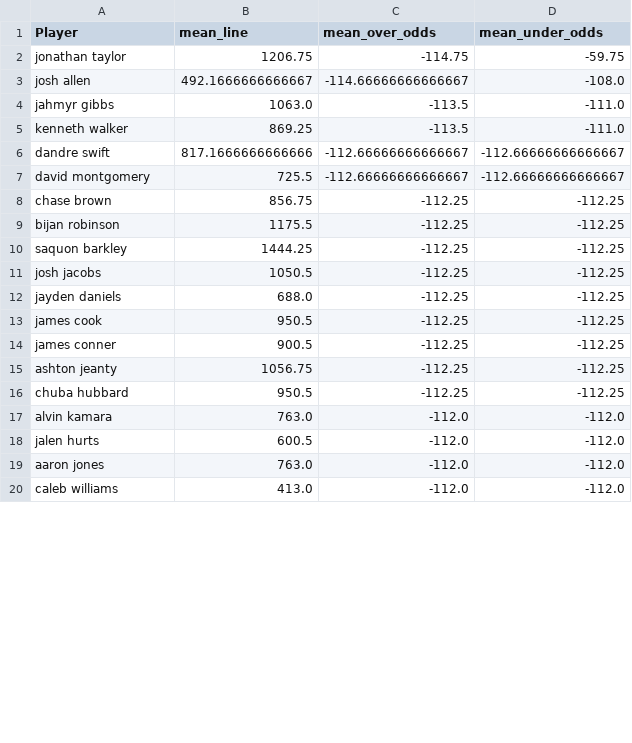
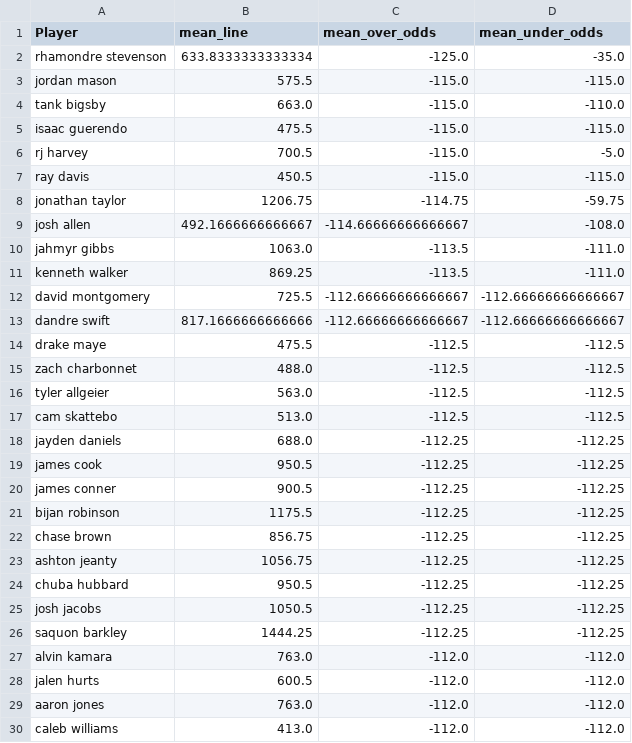
Before and after one commit to XavierRudnick/ff_2025, a CSV file: rush_data/mean_rushing_lines.csv, drawn as a sheet; only a part is shown; the diff covers the shown part only.

```diff
--- a/rush_data/mean_rushing_lines.csv
+++ b/rush_data/mean_rushing_lines.csv
@@ -1,2 +1,8 @@
 Player,mean_line,mean_over_odds,mean_under_odds
+rhamondre stevenson,633.8333333333334,-125.0,-35.0
+jordan mason,575.5,-115.0,-115.0
+tank bigsby,663.0,-115.0,-110.0
+isaac guerendo,475.5,-115.0,-115.0
+rj harvey,700.5,-115.0,-5.0
+ray davis,450.5,-115.0,-115.0
 jonathan taylor,1206.75,-114.75,-59.75
@@ -5,8 +11,8 @@ jahmyr gibbs,1063.0,-113.5,-111.0
 kenneth walker,869.25,-113.5,-111.0
+david montgomery,725.5,-112.66666666666667,-112.66666666666667
 dandre swift,817.1666666666666,-112.66666666666667,-112.66666666666667
-david montgomery,725.5,-112.66666666666667,-112.66666666666667
-chase brown,856.75,-112.25,-112.25
-bijan robinson,1175.5,-112.25,-112.25
-saquon barkley,1444.25,-112.25,-112.25
-josh jacobs,1050.5,-112.25,-112.25
+drake maye,475.5,-112.5,-112.5
+zach charbonnet,488.0,-112.5,-112.5
+tyler allgeier,563.0,-112.5,-112.5
+cam skattebo,513.0,-112.5,-112.5
 jayden daniels,688.0,-112.25,-112.25
@@ -14,4 +20,8 @@ james cook,950.5,-112.25,-112.25
 james conner,900.5,-112.25,-112.25
+bijan robinson,1175.5,-112.25,-112.25
+chase brown,856.75,-112.25,-112.25
 ashton jeanty,1056.75,-112.25,-112.25
 chuba hubbard,950.5,-112.25,-112.25
+josh jacobs,1050.5,-112.25,-112.25
+saquon barkley,1444.25,-112.25,-112.25
 alvin kamara,763.0,-112.0,-112.0
```
Also changed, not shown: 14 added rows and 3 moved rows elsewhere in this file, rush_data/rush_rb_custom.csv, rush_data/rushing_lines.csv, 5 other files.
